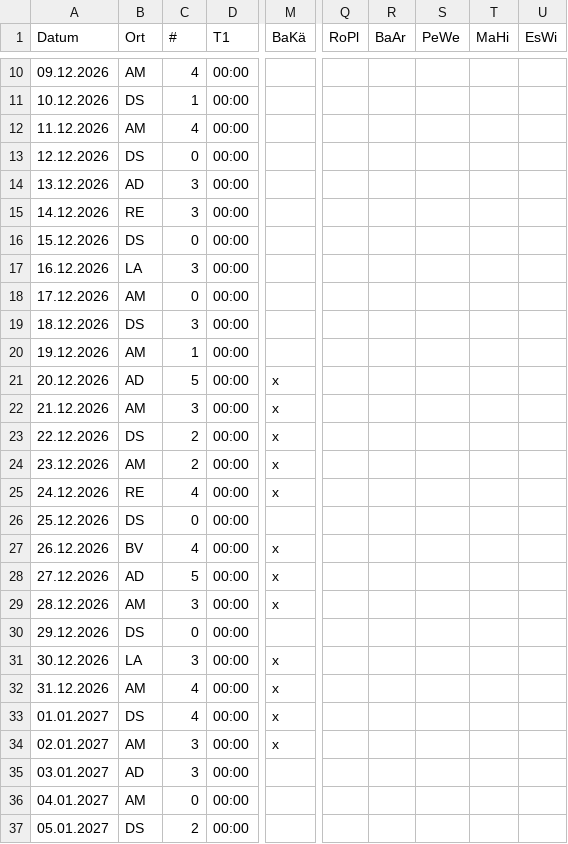
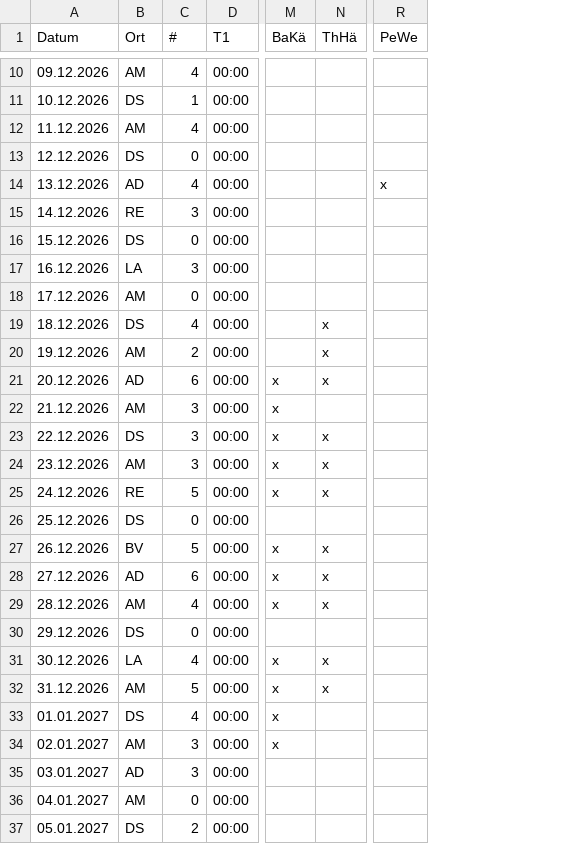
Before and after one commit to DarioLorenzon/Teneriffa, a CSV file: golfplan.csv, drawn as a sheet; only a part is shown, gaps mark what is left out; removed rows and columns are numbered as before the commit, all else as after; the diff names each change by its address in the sheet, - before the commit and + after, or states it on an @@ line.

Commit message:
Update golfplan.csv

```diff
--- a/golfplan.csv
+++ b/golfplan.csv
+column N (ThHä), rows 19-32: x | x | x |  | x | x | x |  | x | x | x |  | x | x
-column Q (RoPl), empty
-column R (BaAr), empty
-column T (MaHi), empty
-column U (EsWi), empty
-C14 (#): 3
+C14 (#): 4
-R14 (PeWe): (empty)
+R14 (PeWe): x
-C19 (#): 3
+C19 (#): 4
-C20 (#): 1
+C20 (#): 2
-C21 (#): 5
+C21 (#): 6
-C23:C24 (#): 2
+C23:C24 (#): 3
-C25 (#): 4
+C25 (#): 5
-C27 (#): 4
+C27 (#): 5
-C28 (#): 5
+C28 (#): 6
-C29 (#): 3
+C29 (#): 4
-C31 (#): 3
+C31 (#): 4
-C32 (#): 4
+C32 (#): 5
```
